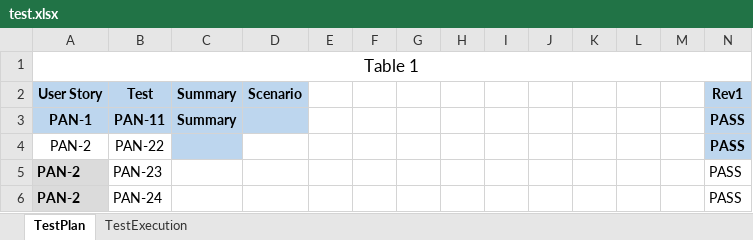
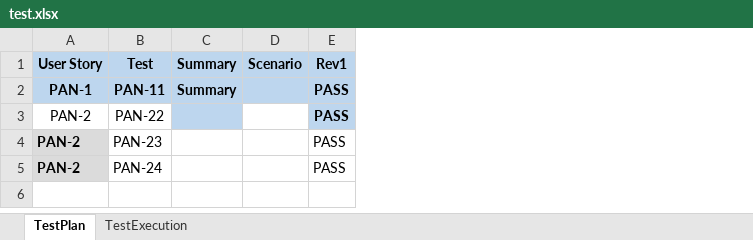
Before and after one commit to anjieshu/ExcelTestTool, an Excel workbook: TestTool/test.xlsx, sheet TestPlan, drawn as a sheet; only a part is shown; values as stored, in another font and other column widths than the file's, no borders; removed rows and columns are numbered as before the commit, all else as after; rows hold the shown columns only; the diff names each change by its address in the sheet, - before the commit and + after, or states it on an @@ line.

```diff
--- a/TestTool/test.xlsx (sheet TestPlan)
+++ b/TestTool/test.xlsx (sheet TestPlan)
-column E, empty
-column F, empty
-column G, empty
-column H, empty
-column I, empty
-column J, empty
-column K, empty
-column L, empty
-column M, empty
-row 1: Table 1
```
Also changed, not shown: 2 other files.
